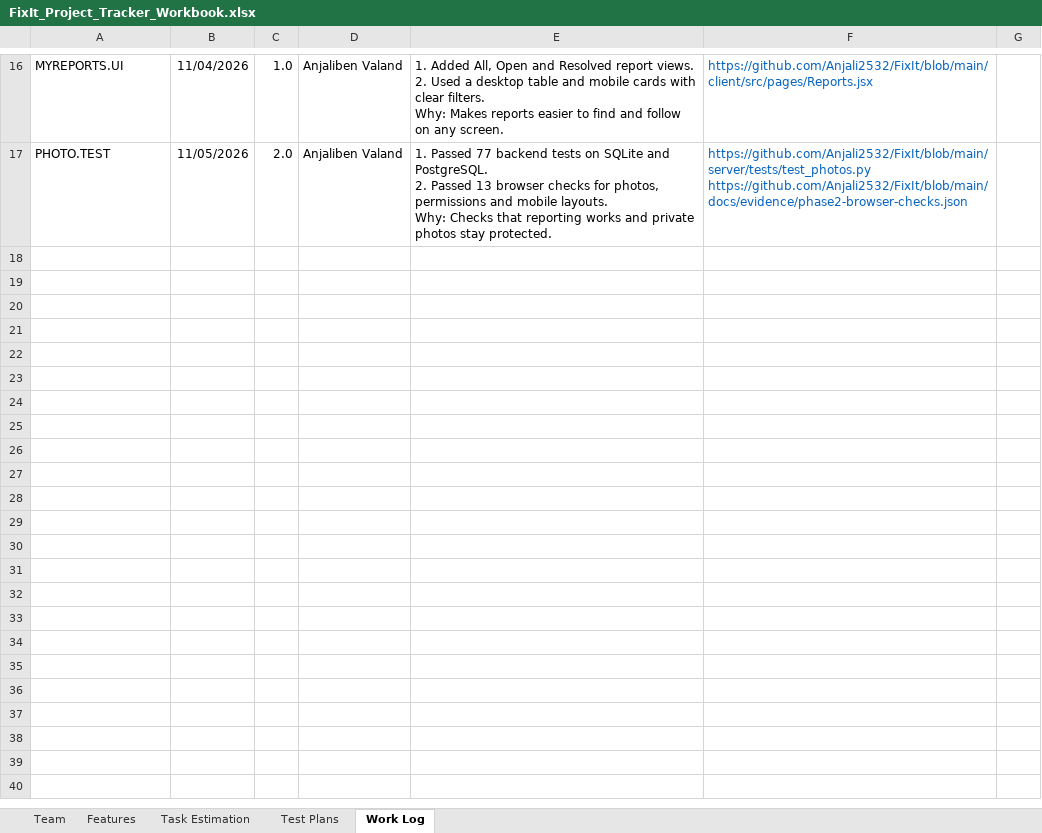
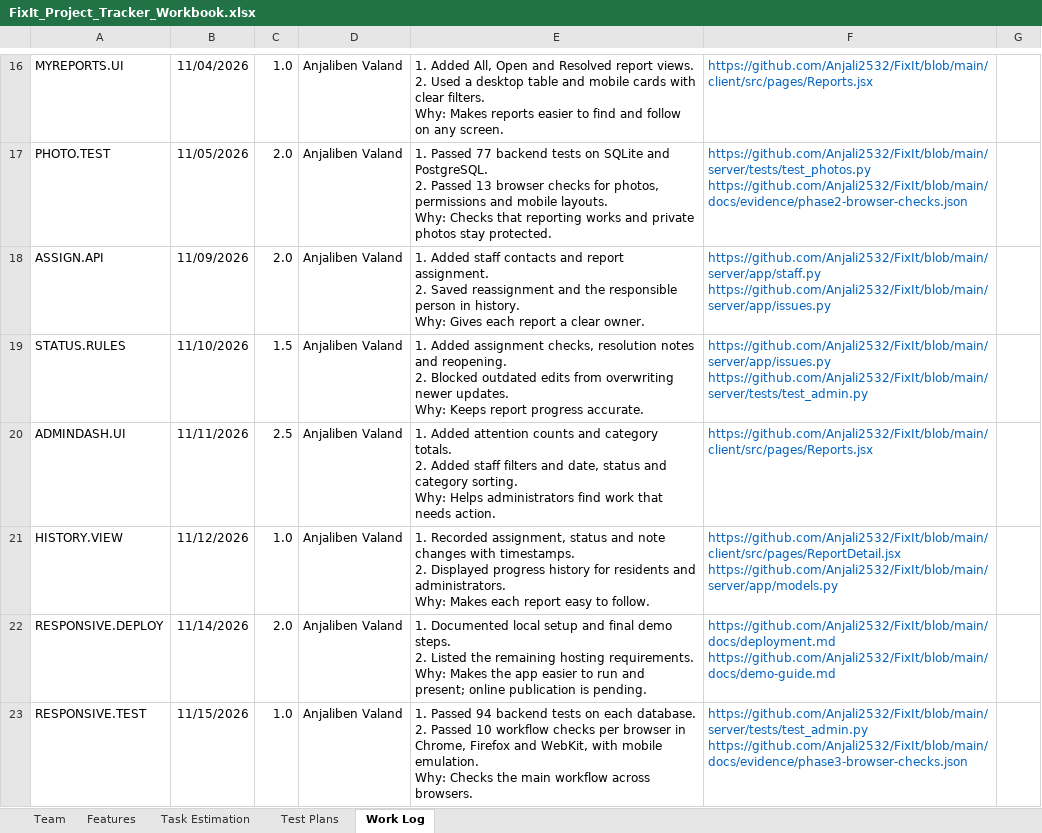
Before and after one commit to Anjali2532/FixIt, an Excel workbook: docs/FixIt_Project_Tracker_Workbook.xlsx, sheet Work Log, drawn as a sheet; only a part is shown, gaps mark what is left out; values as stored, in another font and other column widths than the file's, no borders; charts and pictures not drawn; ↵ is a line break in a cell; the diff names each change by its address in the sheet, - before the commit and + after, or states it on an @@ line.

Commit message:
Complete Phase 3 assignments and report tracking

```diff
--- a/docs/FixIt_Project_Tracker_Workbook.xlsx (sheet Work Log)
+++ b/docs/FixIt_Project_Tracker_Workbook.xlsx (sheet Work Log)
+row 18: ASSIGN.API | 11/09/2026 | 2.0 | Anjaliben Valand | 1. Added staff contacts and report assignment. ↵ 2. Saved reassignment and the responsible person in history. ↵ Why: Gives each report a clear owner. | https://github.com/Anjali2532/FixIt/blob/main/server/app/staff.py ↵ https://github.com/Anjali2532/FixIt/blob/main/server/app/issues.py
+row 19: STATUS.RULES | 11/10/2026 | 1.5 | Anjaliben Valand | 1. Added assignment checks, resolution notes and reopening. ↵ 2. Blocked outdated edits from overwriting newer updates. ↵ Why: Keeps report progress accurate. | https://github.com/Anjali2532/FixIt/blob/main/server/app/issues.py ↵ https://github.com/Anjali2532/FixIt/blob/main/server/tests/test_admin.py
+row 20: ADMINDASH.UI | 11/11/2026 | 2.5 | Anjaliben Valand | 1. Added attention counts and category totals. ↵ 2. Added staff filters and date, status and category sorting. ↵ Why: Helps administrators find work that needs action. | https://github.com/Anjali2532/FixIt/blob/main/client/src/pages/Reports.jsx
+row 21: HISTORY.VIEW | 11/12/2026 | 1.0 | Anjaliben Valand | 1. Recorded assignment, status and note changes with timestamps. ↵ 2. Displayed progress history for residents and administrators. ↵ Why: Makes each report easy to follow. | https://github.com/Anjali2532/FixIt/blob/main/client/src/pages/ReportDetail.jsx ↵ https://github.com/Anjali2532/FixIt/blob/main/server/app/models.py
+row 22: RESPONSIVE.DEPLOY | 11/14/2026 | 2.0 | Anjaliben Valand | 1. Documented local setup and final demo steps. ↵ 2. Listed the remaining hosting requirements. ↵ Why: Makes the app easier to run and present; online publication is pending. | https://github.com/Anjali2532/FixIt/blob/main/docs/deployment.md ↵ https://github.com/Anjali2532/FixIt/blob/main/docs/demo-guide.md
+row 23: RESPONSIVE.TEST | 11/15/2026 | 1.0 | Anjaliben Valand | 1. Passed 94 backend tests on each database. ↵ 2. Passed 10 workflow checks per browser in Chrome, Firefox and WebKit, with mobile emulation. ↵ Why: Checks the main workflow across browsers. | https://github.com/Anjali2532/FixIt/blob/main/server/tests/test_admin.py ↵ https://github.com/Anjali2532/FixIt/blob/main/docs/evidence/phase3-browser-checks.json
```
Also changed, not shown: charts or pictures, 33 other files.
